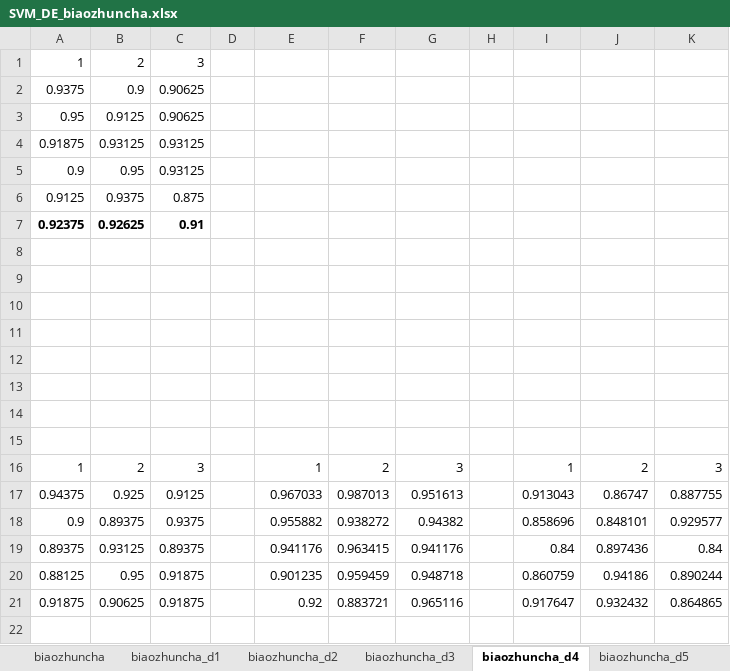
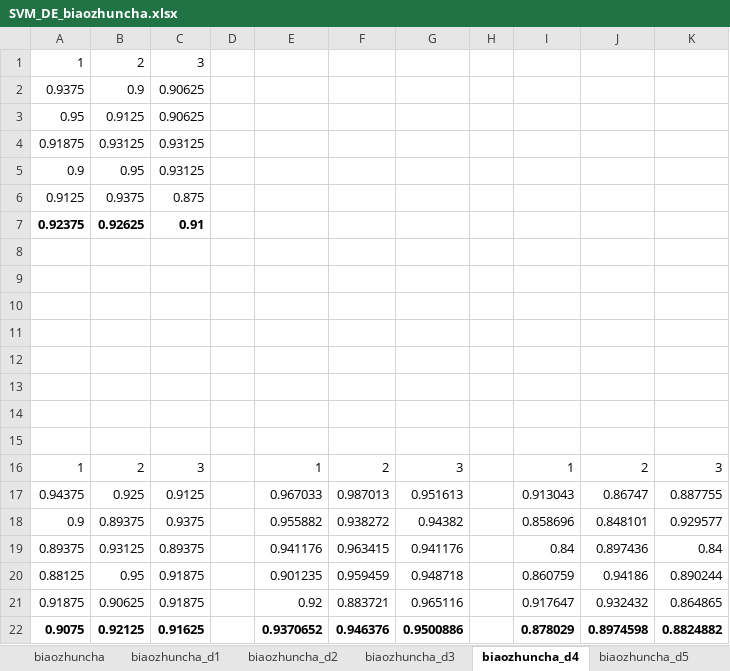
Before and after one commit to chenshuaihua/Graduate, an Excel workbook: 结果/SVM分类/标准差/SVM_DE_biaozhuncha.xlsx, sheet biaozhuncha_d4, drawn as a sheet; values as stored, in another font and other column widths than the file's, no borders; the diff names each change by its address in the sheet, - before the commit and + after, or states it on an @@ line.

```diff
--- a/结果/SVM分类/标准差/SVM_DE_biaozhuncha.xlsx (sheet biaozhuncha_d4)
+++ b/结果/SVM分类/标准差/SVM_DE_biaozhuncha.xlsx (sheet biaozhuncha_d4)
+row 22: 0.9075 | 0.92125 | 0.91625 |  | 0.9370652 | 0.946376 | 0.9500886 |  | 0.878029 | 0.8974598 | 0.8824882
```
Also changed, not shown: sheet biaozhuncha, sheet biaozhuncha_d5, sheet biaozhuncha_d3, sheet biaozhuncha_d2, sheet biaozhuncha_d1, 结果/DT分类/样本熵/DT_AE_sampen.xlsx, 结果/KNN分类/样本熵/KNN_BE_sampen.xlsx, 35 other files.
